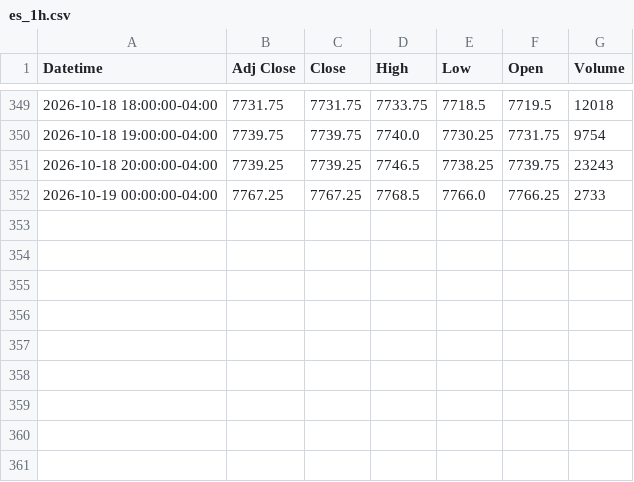
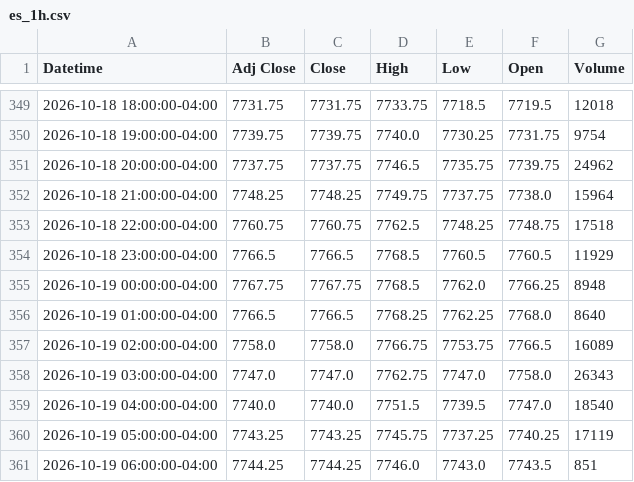
Before and after one commit to Jordan4369/mes-data, a CSV file: data/es_1h.csv, drawn as a sheet; only a part is shown, gaps mark what is left out.

```diff
--- a/data/es_1h.csv
+++ b/data/es_1h.csv
@@ -350,3 +350,12 @@ Datetime,Adj Close,Close,High,Low,Open,Volume
 2026-10-18 19:00:00-04:00,7739.75,7739.75,7740.0,7730.25,7731.75,9754
-2026-10-18 20:00:00-04:00,7739.25,7739.25,7746.5,7738.25,7739.75,23243
-2026-10-19 00:00:00-04:00,7767.25,7767.25,7768.5,7766.0,7766.25,2733
+2026-10-18 20:00:00-04:00,7737.75,7737.75,7746.5,7735.75,7739.75,24962
+2026-10-18 21:00:00-04:00,7748.25,7748.25,7749.75,7737.75,7738.0,15964
+2026-10-18 22:00:00-04:00,7760.75,7760.75,7762.5,7748.25,7748.75,17518
+2026-10-18 23:00:00-04:00,7766.5,7766.5,7768.5,7760.5,7760.5,11929
+2026-10-19 00:00:00-04:00,7767.75,7767.75,7768.5,7762.0,7766.25,8948
+2026-10-19 01:00:00-04:00,7766.5,7766.5,7768.25,7762.25,7768.0,8640
+2026-10-19 02:00:00-04:00,7758.0,7758.0,7766.75,7753.75,7766.5,16089
+2026-10-19 03:00:00-04:00,7747.0,7747.0,7762.75,7747.0,7758.0,26343
+2026-10-19 04:00:00-04:00,7740.0,7740.0,7751.5,7739.5,7747.0,18540
+2026-10-19 05:00:00-04:00,7743.25,7743.25,7745.75,7737.25,7740.25,17119
+2026-10-19 06:00:00-04:00,7744.25,7744.25,7746.0,7743.0,7743.5,851
```
Also changed, not shown: data/es_15m.csv, data/vix_15m.csv, 1 other file.
